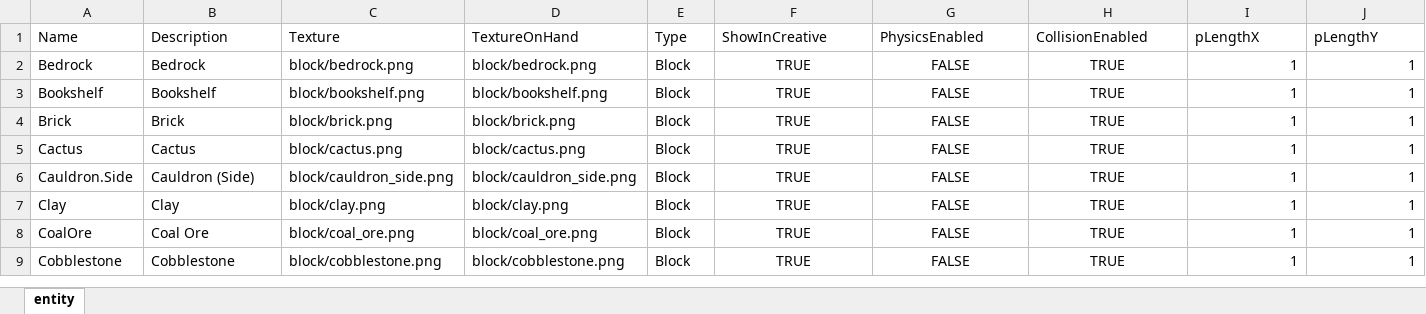
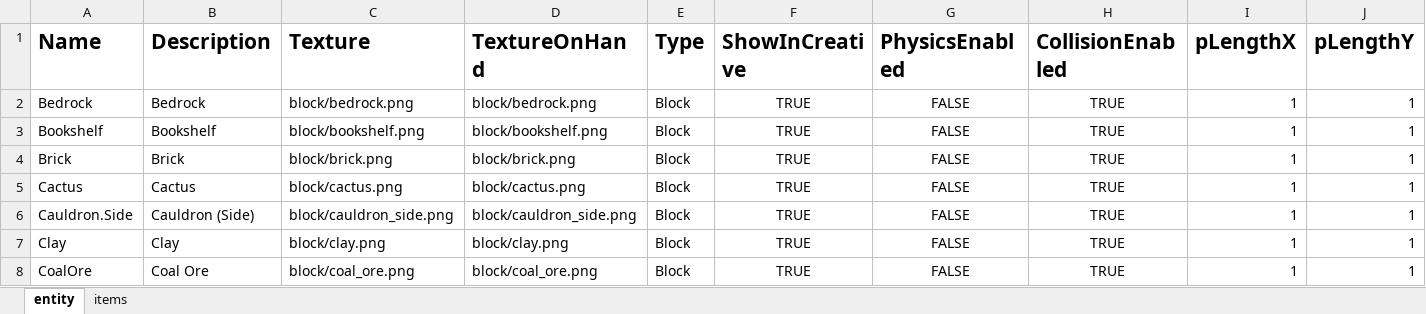
Before and after one commit to jeffswt/exponential-chaos, an Excel workbook: Resources/entity.xlsx, sheet entity, drawn as a sheet; only a part is shown; the shorter side is filled out with more unchanged rows; values as stored, in another font and other column widths than the file's, no borders; the diff covers the shown part only; the diff names each change by its address in the sheet, - before the commit and + after, or states it on an @@ line.

Commit message:
[0.12.6.22] Entity graphics supports rotation...

```diff
--- a/Resources/entity.xlsx (sheet entity)
+++ b/Resources/entity.xlsx (sheet entity)
+sheet tab: items
-A1:J1 bold: off
+A1:J1 bold: on, text size: larger
```
Also changed, not shown: cell formats elsewhere in this sheet, 7 other files.
